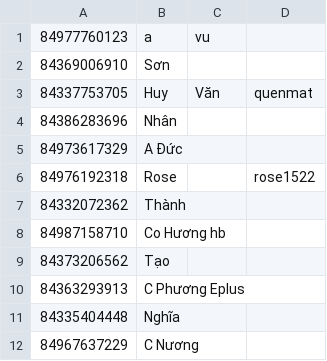
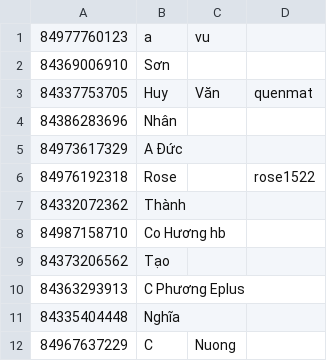
Before and after one commit to ductrung1298/telegram_full, a CSV file: public/export/contact_id=18_2020-03-27.csv, drawn as a sheet.

```diff
--- a/public/export/contact_id=18_2020-03-27.csv
+++ b/public/export/contact_id=18_2020-03-27.csv
@@ -11,2 +11,2 @@
 84335404448,Nghĩa,,
-84967637229,"C Nương",,
+84967637229,C,Nuong,
```
Also changed, not shown: 3 other files.
